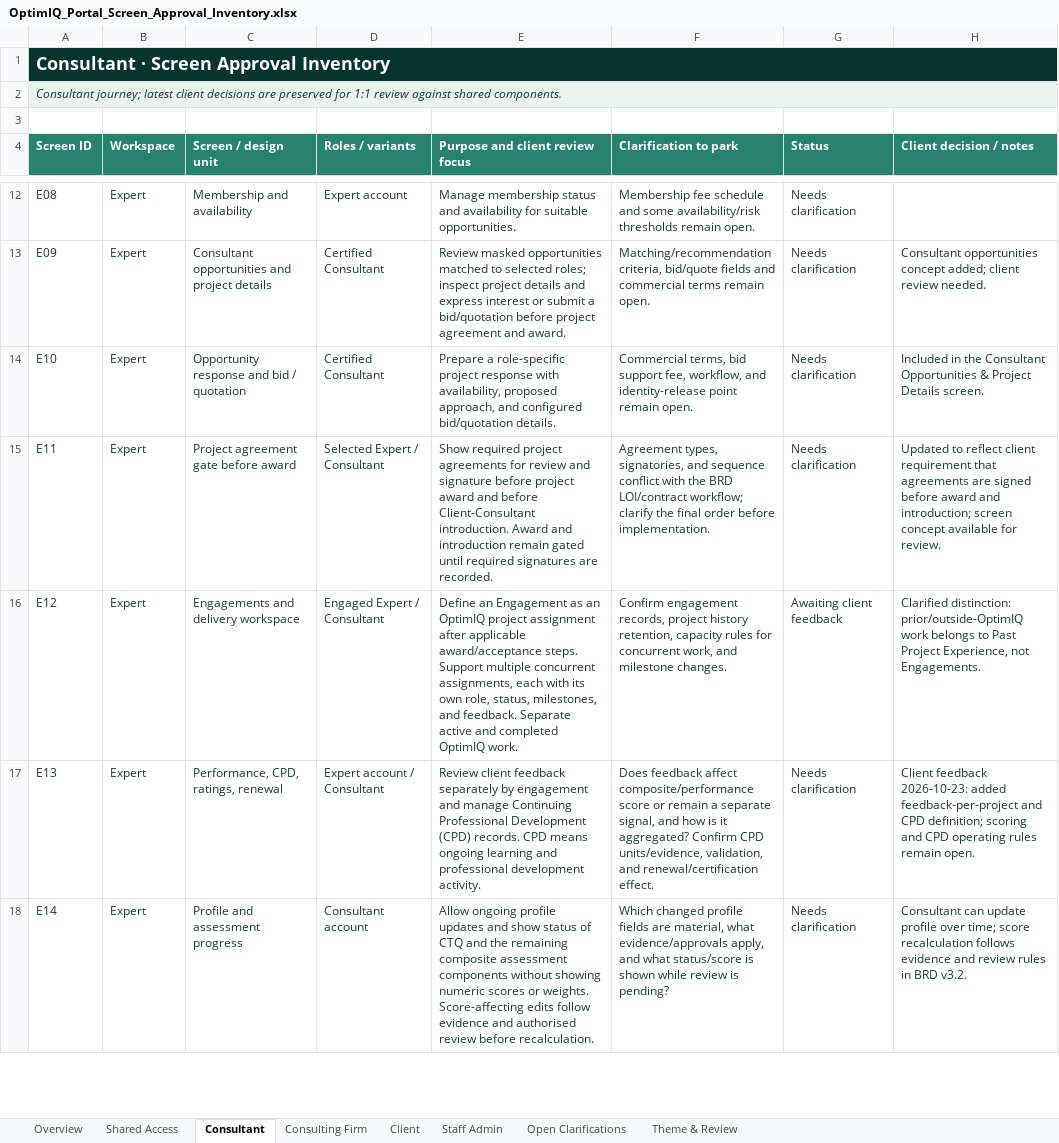
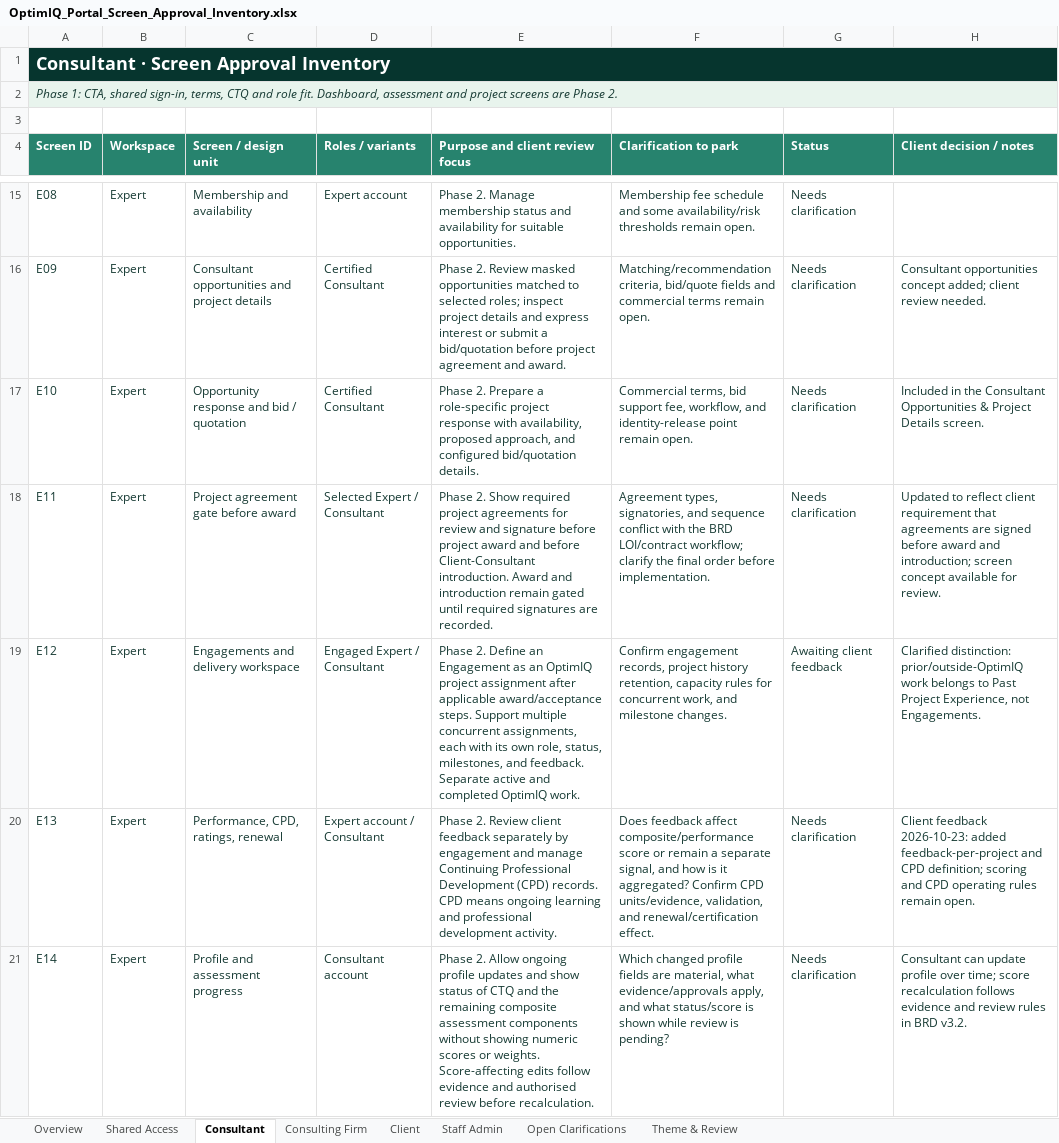
Before and after one commit to autonoalabs/optimiqwireframes, an Excel workbook: OptimIQ_Portal_Screen_Approval_Inventory.xlsx, sheet Consultant, drawn as a sheet; only a part is shown, gaps mark what is left out; values as stored, in another font and other column widths than the file's, no borders; addresses are those after the commit; the diff covers the shown part only; the diff names each change by its address in the sheet, - before the commit and + after, or states it on an @@ line.

Commit message:
Unify Phase 1 CTQ journeys across member audiences

```diff
--- a/OptimIQ_Portal_Screen_Approval_Inventory.xlsx (sheet Consultant)
+++ b/OptimIQ_Portal_Screen_Approval_Inventory.xlsx (sheet Consultant)
-A2 (Screen ID): Consultant journey; latest client decisions are preserved for 1:1 review against shared components.
+A2 (Screen ID): Phase 1: CTA, shared sign-in, terms, CTQ and role fit. Dashboard, assessment and project screens are Phase 2.
-E15 (Purpose and client review focus): Manage membership…
+E15 (Purpose and client review focus): Phase 2. Manage membership…
-E16 (Purpose and client review focus): Review masked…
+E16 (Purpose and client review focus): Phase 2. Review masked…
-E17 (Purpose and client review focus): Prepare a…
+E17 (Purpose and client review focus): Phase 2. Prepare a…
-E18 (Purpose and client review focus): Show required…
+E18 (Purpose and client review focus): Phase 2. Show required…
-E19 (Purpose and client review focus): Define an…
+E19 (Purpose and client review focus): Phase 2. Define an…
-E20 (Purpose and client review focus): Review client…
+E20 (Purpose and client review focus): Phase 2. Review client…
-E21 (Purpose and client review focus): Allow ongoing…
+E21 (Purpose and client review focus): Phase 2. Allow ongoing…
```
Also changed, not shown: 5 added rows, 2 removed rows and 11 edited cells elsewhere in this sheet, sheet Client, sheet Consulting Firm, sheet Open Clarifications, sheet Overview, 27 other files.
